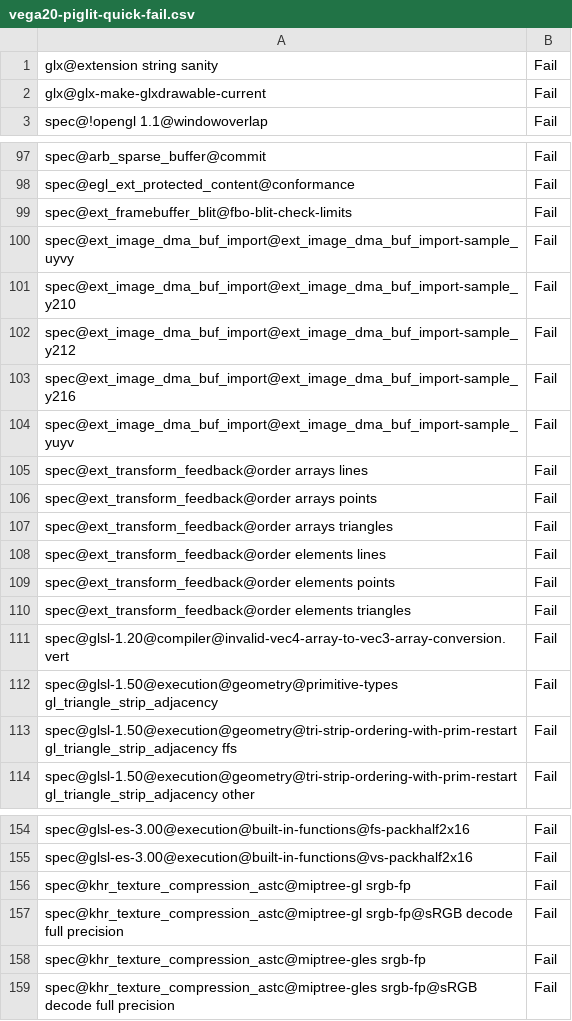
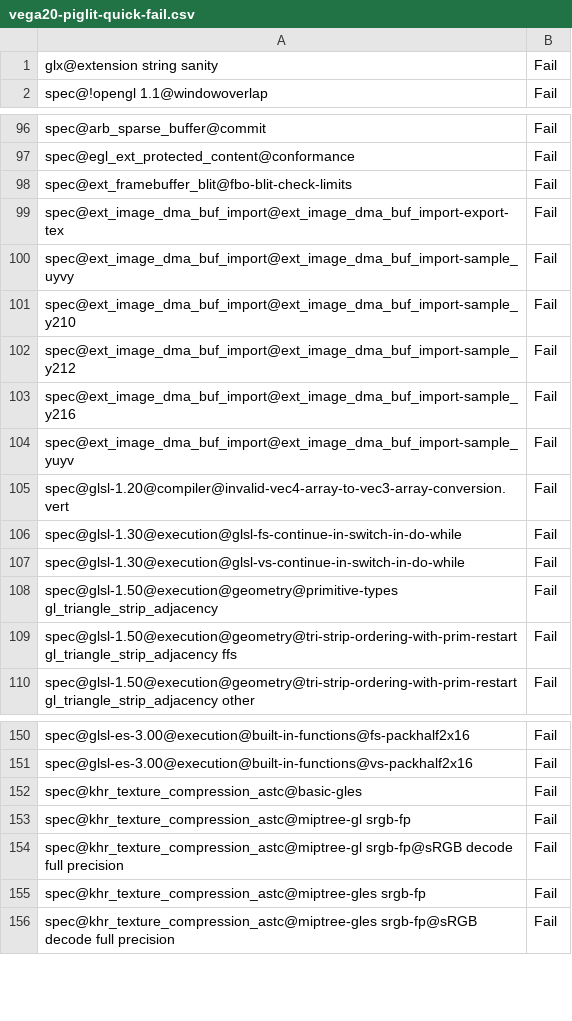
Before and after one commit to wmjb/mesa-trinity, a CSV file: src/gallium/drivers/radeonsi/ci/vega20-piglit-quick-fail.csv, drawn as a sheet; only a part is shown, gaps mark what is left out; removed rows and columns are numbered as before the commit, all else as after; the diff names each change by its address in the sheet, - before the commit and + after, or states it on an @@ line.

Commit message:
radeonsi/tests: update piglit baseline on vega20
current as of commit: 7ed97679704

Reviewed-by: Marek Olšák <marek.olsak@amd.com>
Reviewed-by: Pierre-Eric Pelloux-Prayer <pierre-eric.pelloux-prayer@amd.com>
Part-of: <https://gitlab.freedesktop.org/mesa/mesa/-/merge_requests/15273>

```diff
--- a/src/gallium/drivers/radeonsi/ci/vega20-piglit-quick-fail.csv
+++ b/src/gallium/drivers/radeonsi/ci/vega20-piglit-quick-fail.csv
-row 2: glx@glx-make-glxdrawable-current | Fail
+row 99: spec@ext_image_dma_buf_import@ext_image_dma_buf_import-export-tex | Fail
-row 105: spec@ext_transform_feedback@order arrays lines | Fail
-row 106: spec@ext_transform_feedback@order arrays points | Fail
-row 107: spec@ext_transform_feedback@order arrays triangles | Fail
-row 108: spec@ext_transform_feedback@order elements lines | Fail
-row 109: spec@ext_transform_feedback@order elements points | Fail
-row 110: spec@ext_transform_feedback@order elements triangles | Fail
+row 106: spec@glsl-1.30@execution@glsl-fs-continue-in-switch-in-do-while | Fail
+row 107: spec@glsl-1.30@execution@glsl-vs-continue-in-switch-in-do-while | Fail
+row 152: spec@khr_texture_compression_astc@basic-gles | Fail
```
